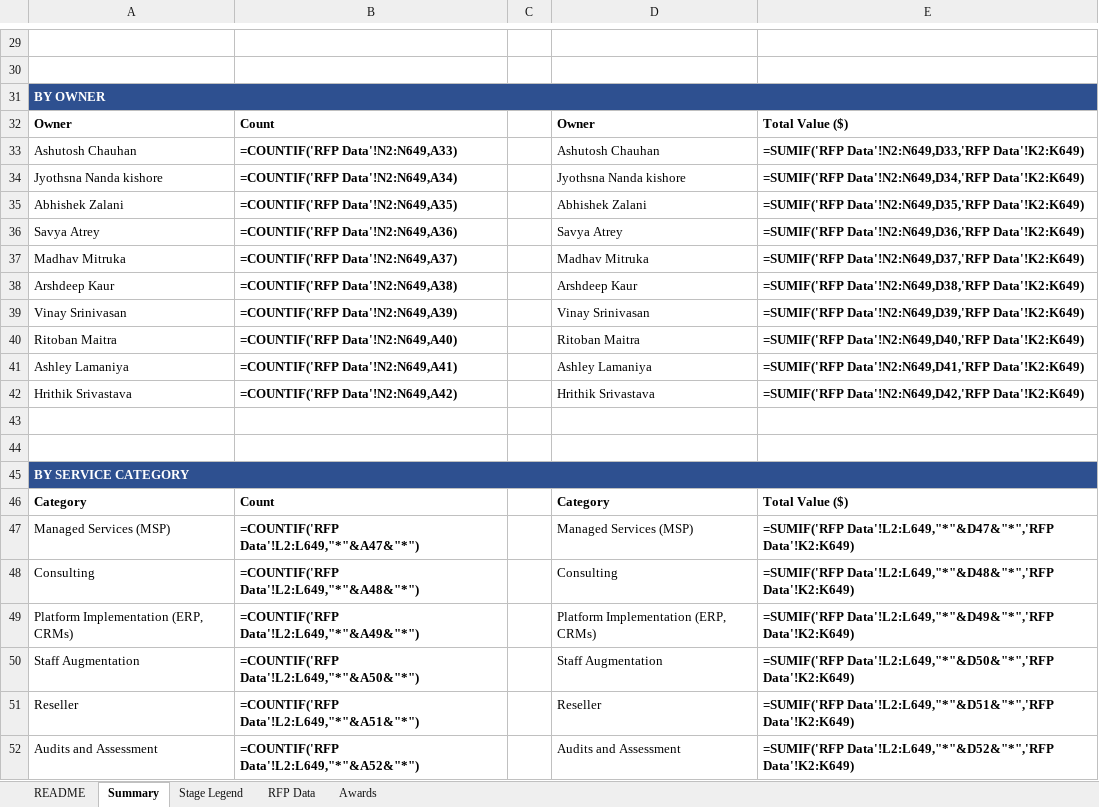
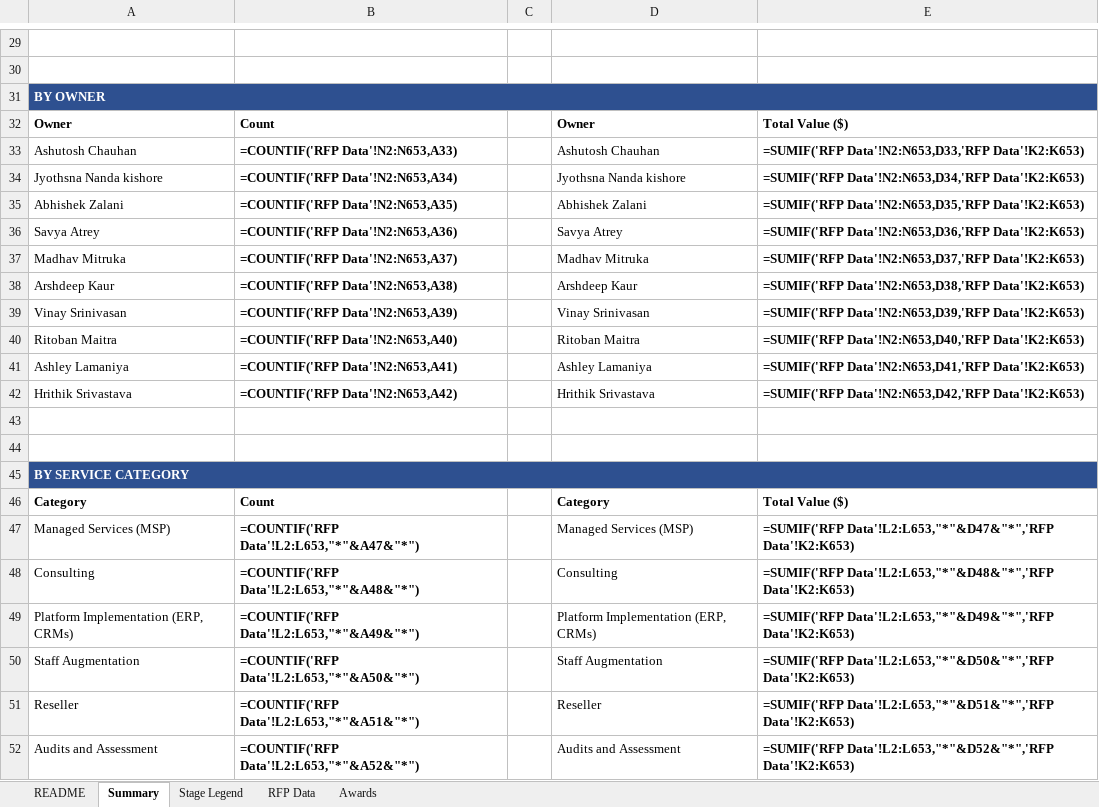
Before and after one commit to hrithikCAPS/CAPS, an Excel workbook: data/CAPS_RFP_Dashboard_Dataset.xlsx, sheet Summary, drawn as a sheet; only a part is shown, gaps mark what is left out; values as stored, in another font and other column widths than the file's, no borders; formulas without a stored value are shown as written; the diff covers the shown part only; the diff names each change by its address in the sheet, - before the commit and + after, or states it on an @@ line.

```diff
--- a/data/CAPS_RFP_Dashboard_Dataset.xlsx (sheet Summary)
+++ b/data/CAPS_RFP_Dashboard_Dataset.xlsx (sheet Summary)
-B33: =COUNTIF('RFP Data'!N2:N649,A33)
+B33: =COUNTIF('RFP Data'!N2:N653,A33)
-E33: =SUMIF('RFP Data'!N2:N649,D33,'RFP Data'!K2:K649)
+E33: =SUMIF('RFP Data'!N2:N653,D33,'RFP Data'!K2:K653)
-B34: =COUNTIF('RFP Data'!N2:N649,A34)
+B34: =COUNTIF('RFP Data'!N2:N653,A34)
-E34: =SUMIF('RFP Data'!N2:N649,D34,'RFP Data'!K2:K649)
+E34: =SUMIF('RFP Data'!N2:N653,D34,'RFP Data'!K2:K653)
-B35: =COUNTIF('RFP Data'!N2:N649,A35)
+B35: =COUNTIF('RFP Data'!N2:N653,A35)
-E35: =SUMIF('RFP Data'!N2:N649,D35,'RFP Data'!K2:K649)
+E35: =SUMIF('RFP Data'!N2:N653,D35,'RFP Data'!K2:K653)
-B36: =COUNTIF('RFP Data'!N2:N649,A36)
+B36: =COUNTIF('RFP Data'!N2:N653,A36)
-E36: =SUMIF('RFP Data'!N2:N649,D36,'RFP Data'!K2:K649)
+E36: =SUMIF('RFP Data'!N2:N653,D36,'RFP Data'!K2:K653)
-B37: =COUNTIF('RFP Data'!N2:N649,A37)
+B37: =COUNTIF('RFP Data'!N2:N653,A37)
-E37: =SUMIF('RFP Data'!N2:N649,D37,'RFP Data'!K2:K649)
+E37: =SUMIF('RFP Data'!N2:N653,D37,'RFP Data'!K2:K653)
-B38: =COUNTIF('RFP Data'!N2:N649,A38)
+B38: =COUNTIF('RFP Data'!N2:N653,A38)
-E38: =SUMIF('RFP Data'!N2:N649,D38,'RFP Data'!K2:K649)
+E38: =SUMIF('RFP Data'!N2:N653,D38,'RFP Data'!K2:K653)
-B39: =COUNTIF('RFP Data'!N2:N649,A39)
+B39: =COUNTIF('RFP Data'!N2:N653,A39)
-E39: =SUMIF('RFP Data'!N2:N649,D39,'RFP Data'!K2:K649)
+E39: =SUMIF('RFP Data'!N2:N653,D39,'RFP Data'!K2:K653)
-B40: =COUNTIF('RFP Data'!N2:N649,A40)
+B40: =COUNTIF('RFP Data'!N2:N653,A40)
-E40: =SUMIF('RFP Data'!N2:N649,D40,'RFP Data'!K2:K649)
+E40: =SUMIF('RFP Data'!N2:N653,D40,'RFP Data'!K2:K653)
-B41: =COUNTIF('RFP Data'!N2:N649,A41)
+B41: =COUNTIF('RFP Data'!N2:N653,A41)
-E41: =SUMIF('RFP Data'!N2:N649,D41,'RFP Data'!K2:K649)
+E41: =SUMIF('RFP Data'!N2:N653,D41,'RFP Data'!K2:K653)
-B42: =COUNTIF('RFP Data'!N2:N649,A42)
+B42: =COUNTIF('RFP Data'!N2:N653,A42)
-E42: =SUMIF('RFP Data'!N2:N649,D42,'RFP Data'!K2:K649)
+E42: =SUMIF('RFP Data'!N2:N653,D42,'RFP Data'!K2:K653)
-B47: =COUNTIF('RFP Data'!L2:L649,"*"&A47&"*")
+B47: =COUNTIF('RFP Data'!L2:L653,"*"&A47&"*")
-E47: =SUMIF('RFP Data'!L2:L649,"*"&D47&"*",'RFP Data'!K2:K649)
+E47: =SUMIF('RFP Data'!L2:L653,"*"&D47&"*",'RFP Data'!K2:K653)
-B48: =COUNTIF('RFP Data'!L2:L649,"*"&A48&"*")
+B48: =COUNTIF('RFP Data'!L2:L653,"*"&A48&"*")
-E48: =SUMIF('RFP Data'!L2:L649,"*"&D48&"*",'RFP Data'!K2:K649)
+E48: =SUMIF('RFP Data'!L2:L653,"*"&D48&"*",'RFP Data'!K2:K653)
-B49: =COUNTIF('RFP Data'!L2:L649,"*"&A49&"*")
+B49: =COUNTIF('RFP Data'!L2:L653,"*"&A49&"*")
-E49: =SUMIF('RFP Data'!L2:L649,"*"&D49&"*",'RFP Data'!K2:K649)
+E49: =SUMIF('RFP Data'!L2:L653,"*"&D49&"*",'RFP Data'!K2:K653)
-B50: =COUNTIF('RFP Data'!L2:L649,"*"&A50&"*")
+B50: =COUNTIF('RFP Data'!L2:L653,"*"&A50&"*")
-E50: =SUMIF('RFP Data'!L2:L649,"*"&D50&"*",'RFP Data'!K2:K649)
+E50: =SUMIF('RFP Data'!L2:L653,"*"&D50&"*",'RFP Data'!K2:K653)
-B51: =COUNTIF('RFP Data'!L2:L649,"*"&A51&"*")
+B51: =COUNTIF('RFP Data'!L2:L653,"*"&A51&"*")
-E51: =SUMIF('RFP Data'!L2:L649,"*"&D51&"*",'RFP Data'!K2:K649)
+E51: =SUMIF('RFP Data'!L2:L653,"*"&D51&"*",'RFP Data'!K2:K653)
-B52: =COUNTIF('RFP Data'!L2:L649,"*"&A52&"*")
+B52: =COUNTIF('RFP Data'!L2:L653,"*"&A52&"*")
-E52: =SUMIF('RFP Data'!L2:L649,"*"&D52&"*",'RFP Data'!K2:K649)
+E52: =SUMIF('RFP Data'!L2:L653,"*"&D52&"*",'RFP Data'!K2:K653)
```
Also changed, not shown: 38 edited cells elsewhere in this sheet, sheet RFP Data, sheet Awards, sheet README.
